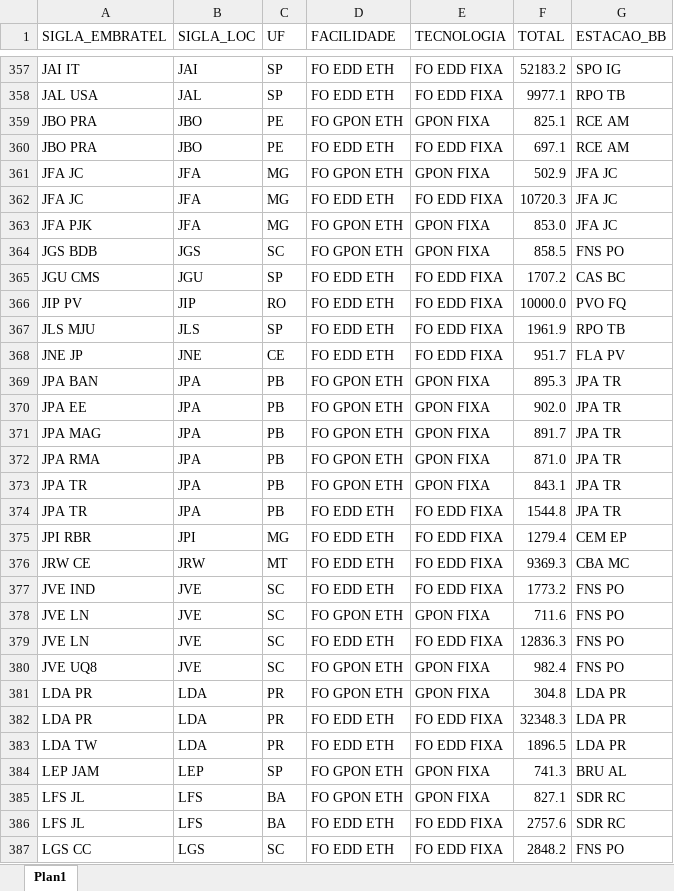
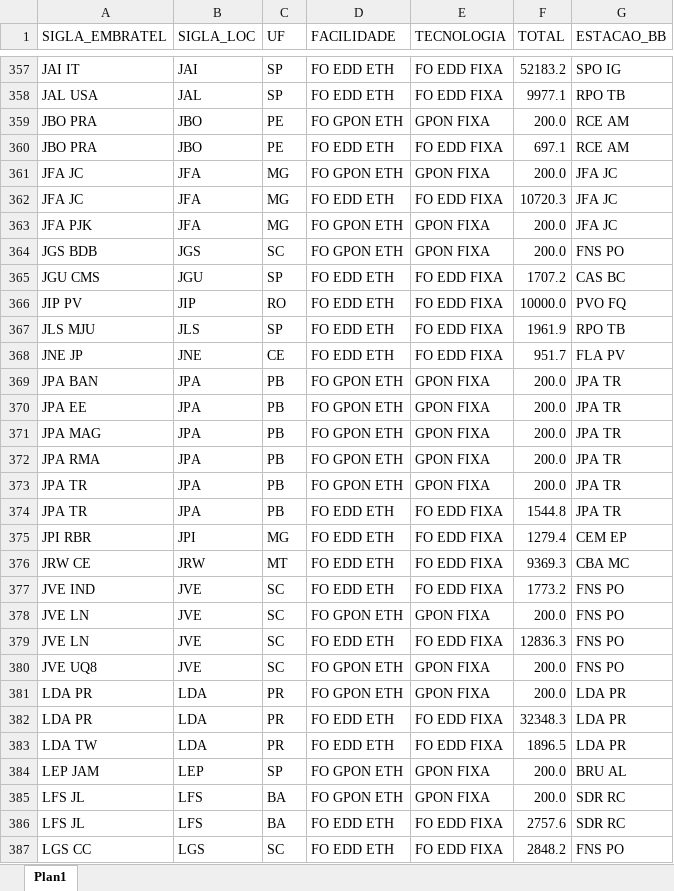
Before and after one commit to ImFelipeArantes/NFV-3.0, an Excel workbook: arquivos/capacity_fixa.xlsx, sheet Plan1, drawn as a sheet; only a part is shown, gaps mark what is left out; values as stored, in another font and other column widths than the file's, no borders; the diff covers the shown part only; the diff names each change by its address in the sheet, - before the commit and + after, or states it on an @@ line.

```diff
--- a/arquivos/capacity_fixa.xlsx (sheet Plan1)
+++ b/arquivos/capacity_fixa.xlsx (sheet Plan1)
-F359 (TOTAL): 825.1
+F359 (TOTAL): 200.0
-F361 (TOTAL): 502.9
+F361 (TOTAL): 200.0
-F363 (TOTAL): 853.0
+F363 (TOTAL): 200.0
-F364 (TOTAL): 858.5
+F364 (TOTAL): 200.0
-F369 (TOTAL): 895.3
+F369 (TOTAL): 200.0
-F370 (TOTAL): 902.0
+F370 (TOTAL): 200.0
-F371 (TOTAL): 891.7
+F371 (TOTAL): 200.0
-F372 (TOTAL): 871.0
+F372 (TOTAL): 200.0
-F373 (TOTAL): 843.1
+F373 (TOTAL): 200.0
-F378 (TOTAL): 711.6
+F378 (TOTAL): 200.0
-F380 (TOTAL): 982.4
+F380 (TOTAL): 200.0
-F381 (TOTAL): 304.8
+F381 (TOTAL): 200.0
-F384 (TOTAL): 741.3
+F384 (TOTAL): 200.0
-F385 (TOTAL): 827.1
+F385 (TOTAL): 200.0
```
Also changed, not shown: 278 edited cells elsewhere in this sheet, arquivos/capacity_funil.xlsx.
